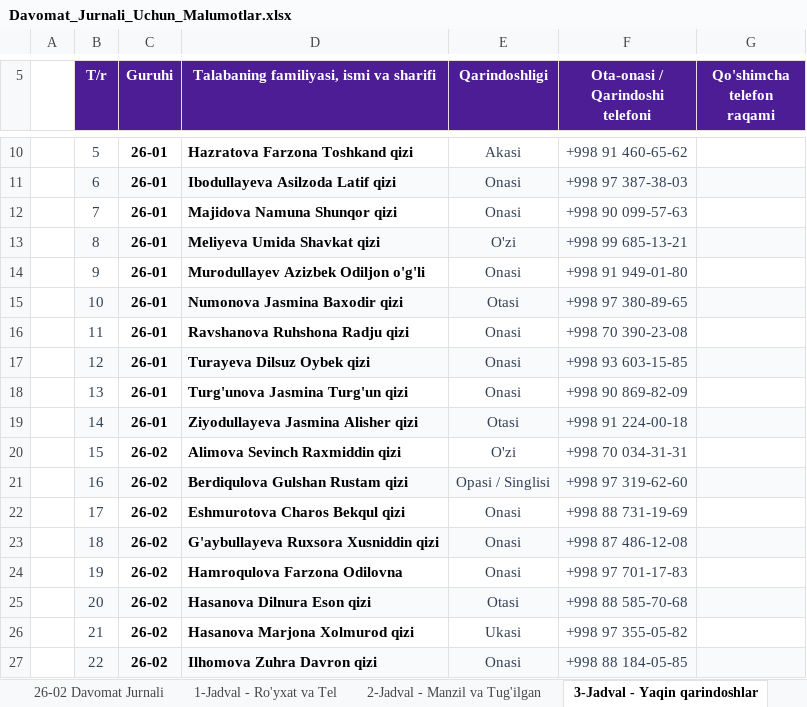
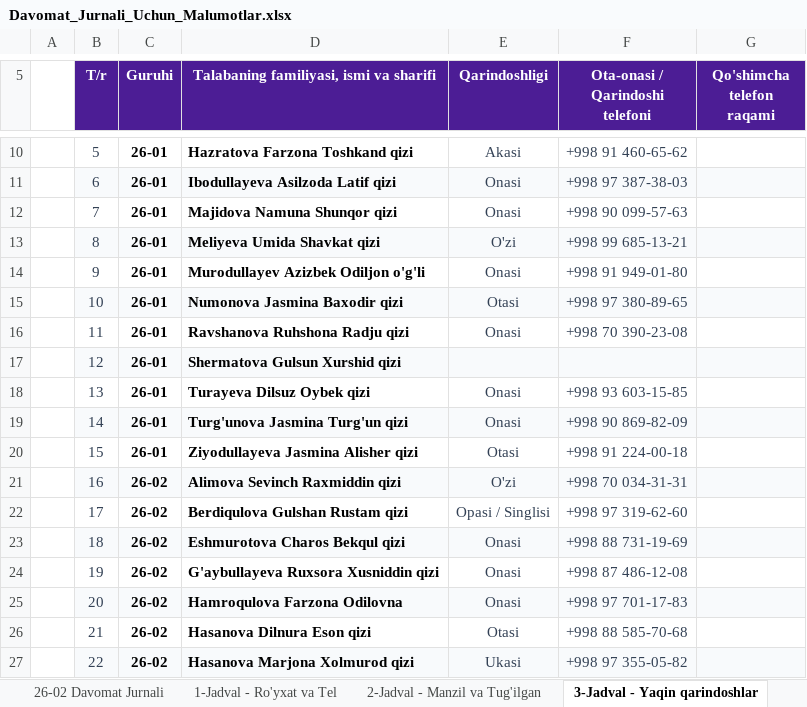
Before and after one commit to ozodbeknapasov007-dotcom/talabalar-jadvali, an Excel workbook: hisobotlar/Davomat_Jurnali_Uchun_Malumotlar.xlsx, sheet 3-Jadval - Yaqin qarindoshlar, drawn as a sheet; only a part is shown, gaps mark what is left out; values as stored, in another font and other column widths than the file's, no borders; the diff covers the shown part only; the diff names each change by its address in the sheet, - before the commit and + after, or states it on an @@ line.

```diff
--- a/hisobotlar/Davomat_Jurnali_Uchun_Malumotlar.xlsx (sheet 3-Jadval - Yaqin qarindoshlar)
+++ b/hisobotlar/Davomat_Jurnali_Uchun_Malumotlar.xlsx (sheet 3-Jadval - Yaqin qarindoshlar)
-D17: Turayeva Dilsuz Oybek qizi
+D17: Shermatova Gulsun Xurshid qizi
-E17 (Qarindoshligi): Onasi
+E17 (Qarindoshligi): (empty)
-F17 (Ota-onasi / Qarindoshi telefoni): +998 93 603-15-85
+F17 (Ota-onasi / Qarindoshi telefoni): (empty)
-D18: Turg'unova Jasmina Turg'un qizi
+D18: Turayeva Dilsuz Oybek qizi
-F18 (Ota-onasi / Qarindoshi telefoni): +998 90 869-82-09
+F18 (Ota-onasi / Qarindoshi telefoni): +998 93 603-15-85
-D19: Ziyodullayeva Jasmina Alisher qizi
+D19: Turg'unova Jasmina Turg'un qizi
-E19 (Qarindoshligi): Otasi
+E19 (Qarindoshligi): Onasi
-F19 (Ota-onasi / Qarindoshi telefoni): +998 91 224-00-18
+F19 (Ota-onasi / Qarindoshi telefoni): +998 90 869-82-09
-C20 (Guruhi): 26-02
+C20 (Guruhi): 26-01
-D20: Alimova Sevinch Raxmiddin qizi
+D20: Ziyodullayeva Jasmina Alisher qizi
-E20 (Qarindoshligi): O'zi
+E20 (Qarindoshligi): Otasi
-F20 (Ota-onasi / Qarindoshi telefoni): +998 70 034-31-31
+F20 (Ota-onasi / Qarindoshi telefoni): +998 91 224-00-18
-D21: Berdiqulova Gulshan Rustam qizi
+D21: Alimova Sevinch Raxmiddin qizi
-E21 (Qarindoshligi): Opasi / Singlisi
+E21 (Qarindoshligi): O'zi
-F21 (Ota-onasi / Qarindoshi telefoni): +998 97 319-62-60
+F21 (Ota-onasi / Qarindoshi telefoni): +998 70 034-31-31
-D22: Eshmurotova Charos Bekqul qizi
+D22: Berdiqulova Gulshan Rustam qizi
-E22 (Qarindoshligi): Onasi
+E22 (Qarindoshligi): Opasi / Singlisi
-F22 (Ota-onasi / Qarindoshi telefoni): +998 88 731-19-69
+F22 (Ota-onasi / Qarindoshi telefoni): +998 97 319-62-60
-D23: G'aybullayeva Ruxsora Xusniddin qizi
+D23: Eshmurotova Charos Bekqul qizi
-F23 (Ota-onasi / Qarindoshi telefoni): +998 87 486-12-08
+F23 (Ota-onasi / Qarindoshi telefoni): +998 88 731-19-69
-D24: Hamroqulova Farzona Odilovna
+D24: G'aybullayeva Ruxsora Xusniddin qizi
-F24 (Ota-onasi / Qarindoshi telefoni): +998 97 701-17-83
+F24 (Ota-onasi / Qarindoshi telefoni): +998 87 486-12-08
-D25: Hasanova Dilnura Eson qizi
+D25: Hamroqulova Farzona Odilovna
-E25 (Qarindoshligi): Otasi
+E25 (Qarindoshligi): Onasi
-F25 (Ota-onasi / Qarindoshi telefoni): +998 88 585-70-68
+F25 (Ota-onasi / Qarindoshi telefoni): +998 97 701-17-83
-D26: Hasanova Marjona Xolmurod qizi
+D26: Hasanova Dilnura Eson qizi
-E26 (Qarindoshligi): Ukasi
+E26 (Qarindoshligi): Otasi
-F26 (Ota-onasi / Qarindoshi telefoni): +998 97 355-05-82
+F26 (Ota-onasi / Qarindoshi telefoni): +998 88 585-70-68
-D27: Ilhomova Zuhra Davron qizi
+D27: Hasanova Marjona Xolmurod qizi
-E27 (Qarindoshligi): Onasi
+E27 (Qarindoshligi): Ukasi
-F27 (Ota-onasi / Qarindoshi telefoni): +998 88 184-05-85
+F27 (Ota-onasi / Qarindoshi telefoni): +998 97 355-05-82
```
Also changed, not shown: 2 added rows and 435 edited cells elsewhere in this sheet, sheet 4-Jadval - Yashash va Qatnov, sheet 2-Jadval - Manzil va Tug'ilgan, sheet 1-Jadval - Ro'yxat va Tel, sheet Guruh 26-01, other sheet tabs, hisobotlar/1-kurs_Sorovnoma_Topshirmaganlar_Hisoboti.xlsx, hisobotlar/qabul/QABUL - 2026.xlsx, 48 other files.
